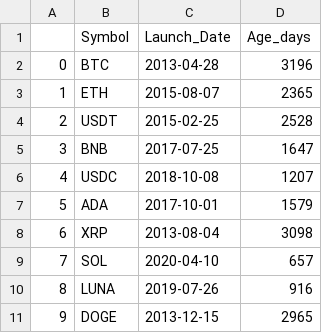
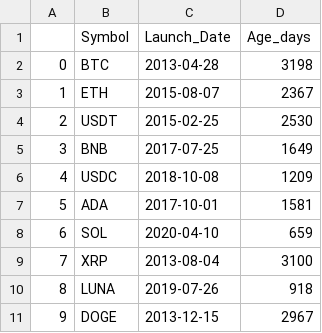
Before and after one commit to LaviJ/Cryptocurrency-Analysis, a CSV file: Database/Seg2_LJ/Coin_Age.csv, drawn as a sheet.

```diff
--- a/Database/Seg2_LJ/Coin_Age.csv
+++ b/Database/Seg2_LJ/Coin_Age.csv
@@ -1,11 +1,11 @@
 ,Symbol,Launch_Date,Age_days
-0,BTC,2013-04-28,3196
-1,ETH,2015-08-07,2365
-2,USDT,2015-02-25,2528
-3,BNB,2017-07-25,1647
-4,USDC,2018-10-08,1207
-5,ADA,2017-10-01,1579
-6,XRP,2013-08-04,3098
-7,SOL,2020-04-10,657
-8,LUNA,2019-07-26,916
-9,DOGE,2013-12-15,2965
+0,BTC,2013-04-28,3198
+1,ETH,2015-08-07,2367
+2,USDT,2015-02-25,2530
+3,BNB,2017-07-25,1649
+4,USDC,2018-10-08,1209
+5,ADA,2017-10-01,1581
+6,SOL,2020-04-10,659
+7,XRP,2013-08-04,3100
+8,LUNA,2019-07-26,918
+9,DOGE,2013-12-15,2967
```
Also changed, not shown: Database/Seg2_LJ/Latest_coinmarket_data.csv, Database/Seg2_LJ/Top_market_cap_currencies.csv, 20 other files.
